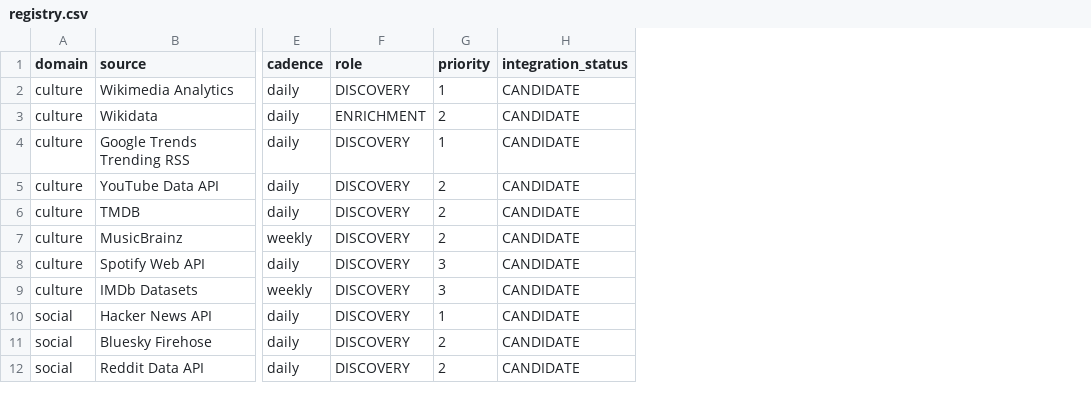
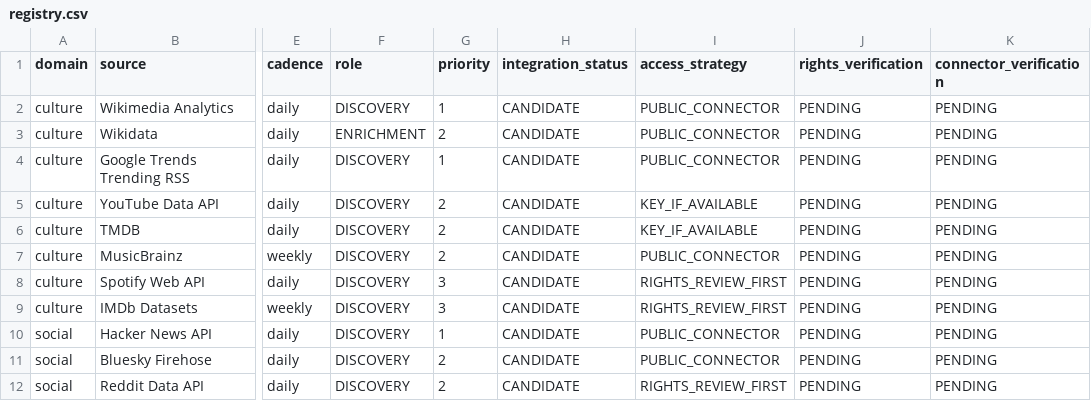
Before and after one commit to Rabbipizza/-oracle-intelligence, a CSV file: sources/registry.csv, drawn as a sheet; only a part is shown, gaps mark what is left out; the diff names each change by its address in the sheet, - before the commit and + after, or states it on an @@ line.

Commit message:
feat: source-specific access policies, quotas and reliable outage states

```diff
--- a/sources/registry.csv
+++ b/sources/registry.csv
+column I (access_strategy), rows 2-12: PUBLIC_CONNECTOR | PUBLIC_CONNECTOR | PUBLIC_CONNECTOR | KEY_IF_AVAILABLE | KEY_IF_AVAILABLE | PUBLIC_CONNECTOR | RIGHTS_REVIEW_FIRST | RIGHTS_REVIEW_FIRST | PUBLIC_CONNECTOR | PUBLIC_CONNECTOR | RIGHTS_REVIEW_FIRST
+column J (rights_verification), rows 2-12: all PENDING
+column K (connector_verification), rows 2-12: all PENDING
```
Also changed, not shown: 10 other files.
